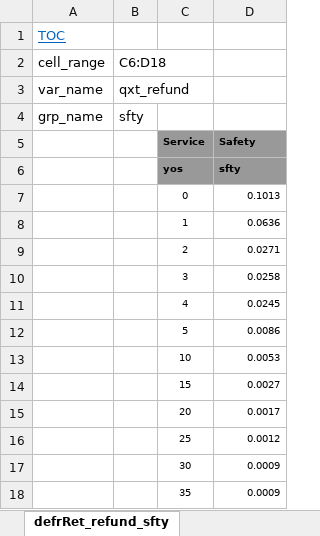
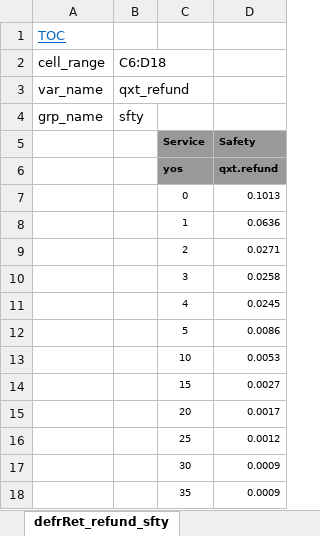
Before and after one commit to yimengyin16/model_BART, an Excel workbook: inputs/data_raw/Data_BART_Decrements_ES2017.xlsx, sheet defrRet_refund_sfty, drawn as a sheet; values as stored, in another font and other column widths than the file's, no borders; charts and pictures not drawn; the diff names each change by its address in the sheet, - before the commit and + after, or states it on an @@ line.

```diff
--- a/inputs/data_raw/Data_BART_Decrements_ES2017.xlsx (sheet defrRet_refund_sfty)
+++ b/inputs/data_raw/Data_BART_Decrements_ES2017.xlsx (sheet defrRet_refund_sfty)
-D6: sfty
+D6: qxt.refund
```
Also changed, not shown: sheet defrRet_vest_sfty, other sheet tabs, inputs/data_raw/Data_BART_Demographics_20190630.xlsx, inputs/data_raw/Data_BART_planInfo_AV2019.xlsx, 11 other files.
